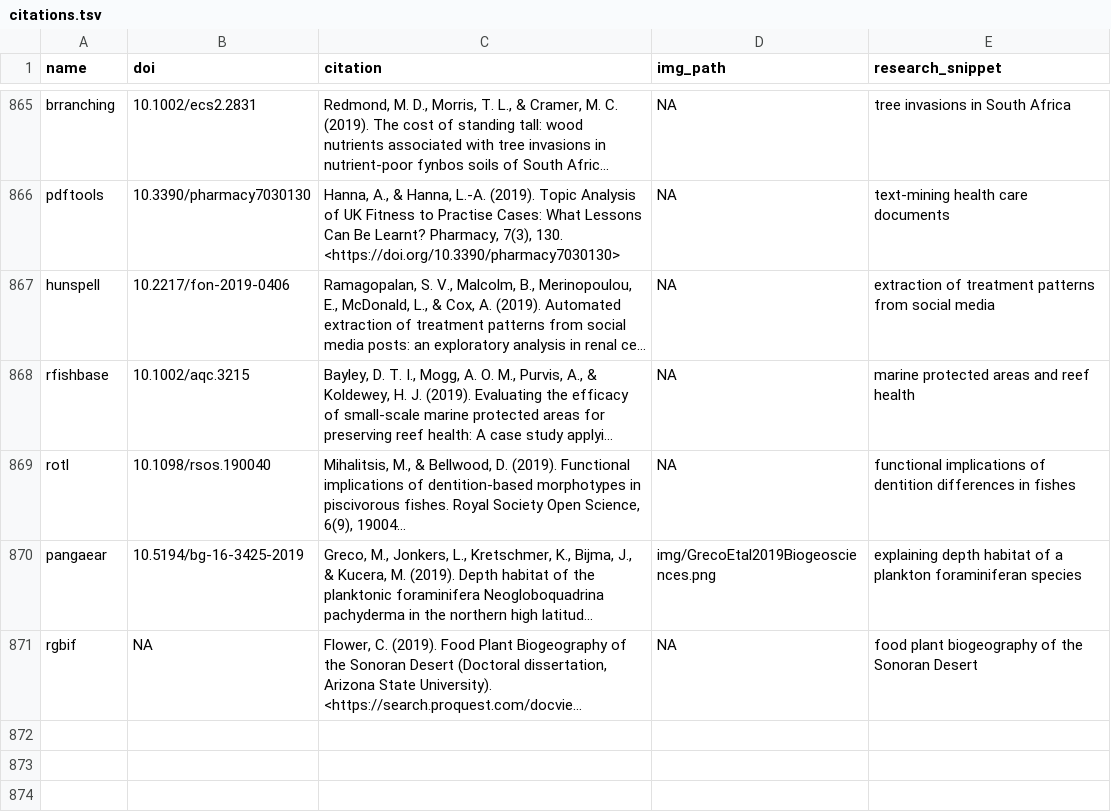
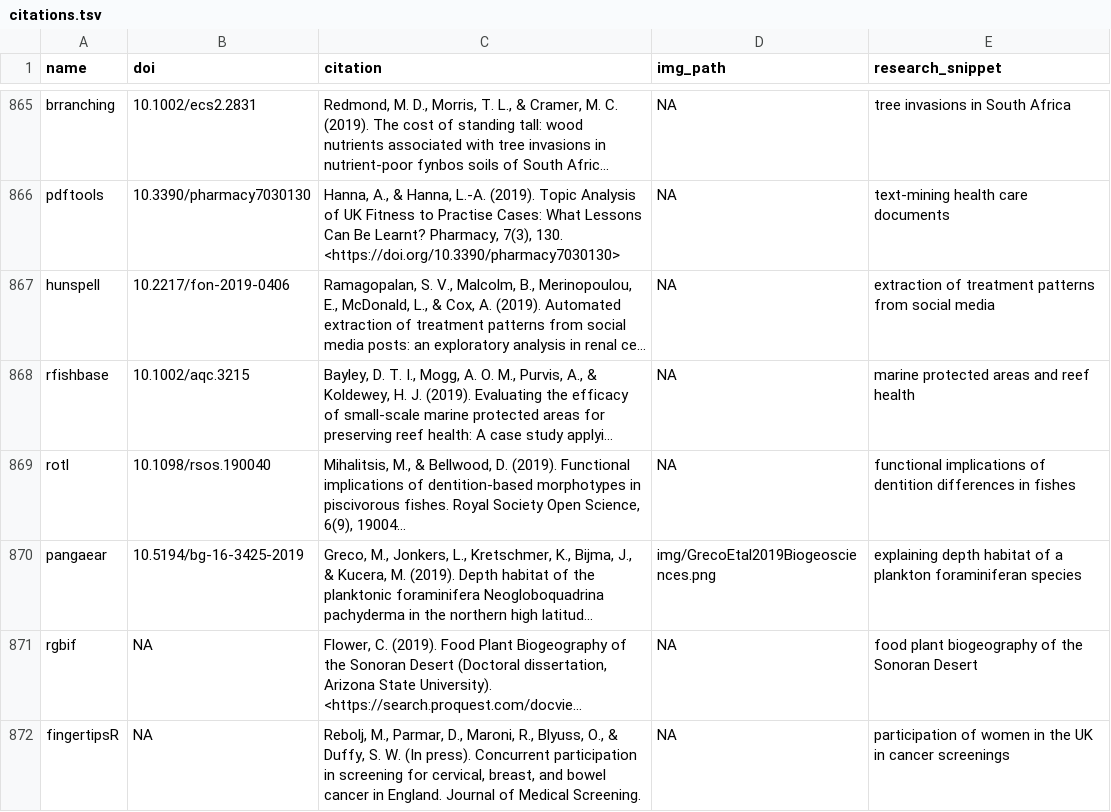
Before and after one commit to ropensci-org/ropensci_citations, a TSV file: citations.tsv, drawn as a sheet; only a part is shown, gaps mark what is left out; long unchanged cells end in …; the diff names each change by its address in the sheet, - before the commit and + after, or states it on an @@ line.

Commit message:
add fingertipsR citaiton

```diff
--- a/citations.tsv
+++ b/citations.tsv
+row 872: fingertipsR | NA | Rebolj, M., Parmar, D., Maroni, R., Blyuss, O., & Duffy, S. W. (In press). Concurrent participation in screening for cervical, breast, and bowel cancer in England. Journal of Medical Screening. | NA | participation of women in the UK in cancer screenings
```
Also changed, not shown: 1 other file.
